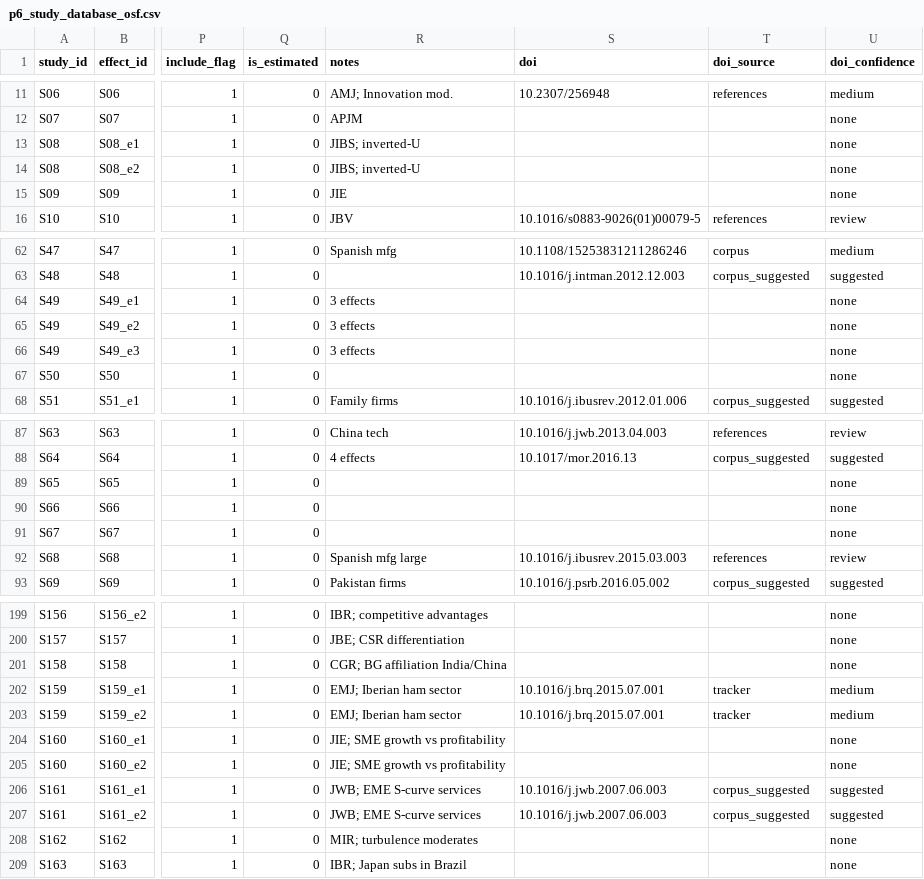
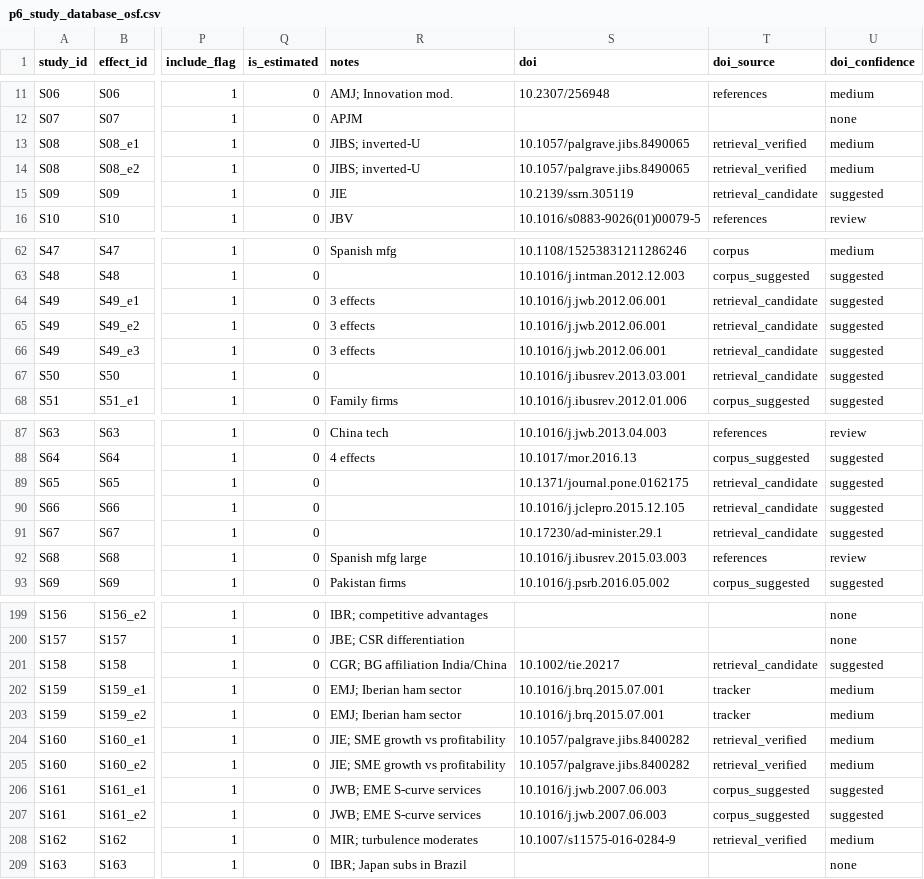
Before and after one commit to thuyhuongctu-cell/my_thesis_phd_candidate_26, a CSV file: p6/data/p6_study_database_osf.csv, drawn as a sheet; only a part is shown, gaps mark what is left out; the diff covers the shown part only; the diff names each change by its address in the sheet, - before the commit and + after, or states it on an @@ line.

```diff
--- a/p6/data/p6_study_database_osf.csv
+++ b/p6/data/p6_study_database_osf.csv
-S13:S14 (doi): (empty)
+S13:S14 (doi): 10.1057/palgrave.jibs.8490065
-T13:T14 (doi_source): (empty)
+T13:T14 (doi_source): retrieval_verified
-U13:U14 (doi_confidence): none
+U13:U14 (doi_confidence): medium
-S15 (doi): (empty)
+S15 (doi): 10.2139/ssrn.305119
-T15 (doi_source): (empty)
+T15 (doi_source): retrieval_candidate
-U15 (doi_confidence): none
+U15 (doi_confidence): suggested
-S64:S66 (doi): (empty)
+S64:S66 (doi): 10.1016/j.jwb.2012.06.001
-T64:T67 (doi_source): (empty)
+T64:T67 (doi_source): retrieval_candidate
-U64:U67 (doi_confidence): none
+U64:U67 (doi_confidence): suggested
-S67 (doi): (empty)
+S67 (doi): 10.1016/j.ibusrev.2013.03.001
-S89 (doi): (empty)
+S89 (doi): 10.1371/journal.pone.0162175
-T89:T91 (doi_source): (empty)
+T89:T91 (doi_source): retrieval_candidate
-U89:U91 (doi_confidence): none
+U89:U91 (doi_confidence): suggested
-S90 (doi): (empty)
+S90 (doi): 10.1016/j.jclepro.2015.12.105
-S91 (doi): (empty)
+S91 (doi): 10.17230/ad-minister.29.1
-S201 (doi): (empty)
+S201 (doi): 10.1002/tie.20217
-T201 (doi_source): (empty)
+T201 (doi_source): retrieval_candidate
-U201 (doi_confidence): none
+U201 (doi_confidence): suggested
-S204:S205 (doi): (empty)
+S204:S205 (doi): 10.1057/palgrave.jibs.8400282
-T204:T205 (doi_source): (empty)
+T204:T205 (doi_source): retrieval_verified
-U204:U205 (doi_confidence): none
+U204:U205 (doi_confidence): medium
-S208 (doi): (empty)
+S208 (doi): 10.1007/s11575-016-0284-9
-T208 (doi_source): (empty)
+T208 (doi_source): retrieval_verified
-U208 (doi_confidence): none
+U208 (doi_confidence): medium
```
Also changed, not shown: 108 edited cells elsewhere in this file, p6/data/p6_doi_resolved.csv, 5 other files.
